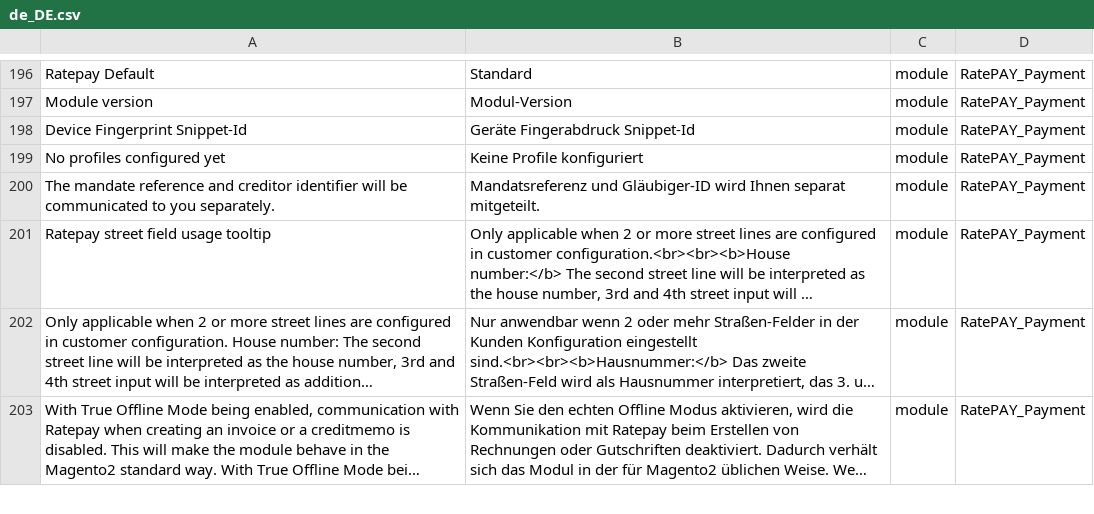
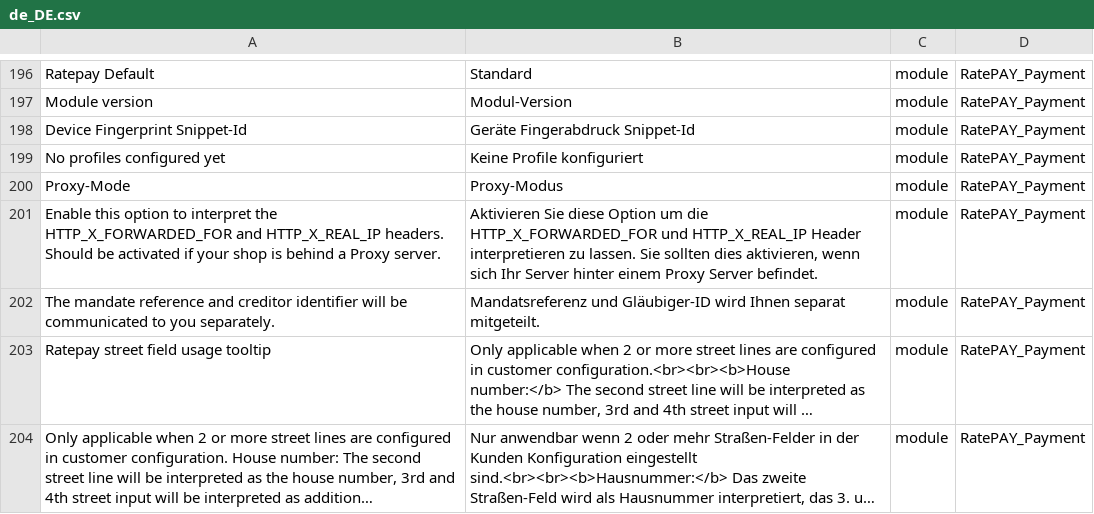
Before and after one commit to ratepay/magento2-module, a CSV file: i18n/de_DE.csv, drawn as a sheet; only a part is shown, gaps mark what is left out; the shorter side is filled out with more unchanged rows; long unchanged cells end in …; the diff names each change by its address in the sheet, - before the commit and + after, or states it on an @@ line.

Commit message:
M2-109 - Added translations

```diff
--- a/i18n/de_DE.csv
+++ b/i18n/de_DE.csv
+row 200: Proxy-Mode | Proxy-Modus | module | RatePAY_Payment
+row 201: Enable this option to interpret the HTTP_X_FORWARDED_FOR and HTTP_X_REAL_IP headers. Should be activated if your shop is behind a Proxy server. | Aktivieren Sie diese Option um die HTTP_X_FORWARDED_FOR und HTTP_X_REAL_IP Header interpretieren zu lassen. Sie sollten dies aktivieren, wenn sich Ihr Server hinter einem Proxy Server befindet. | module | RatePAY_Payment
```
Also changed, not shown: 1 other file.
